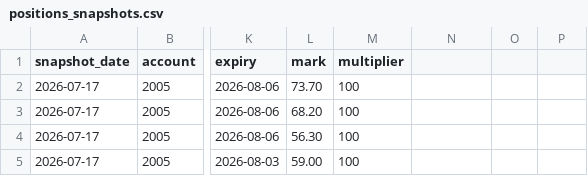
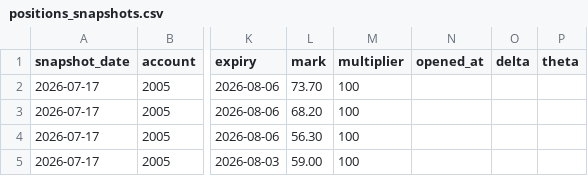
Before and after one commit to Girigall/portfolio-pop, a CSV file: history/positions_snapshots.csv, drawn as a sheet; only a part is shown, gaps mark what is left out; the diff names each change by its address in the sheet, - before the commit and + after, or states it on an @@ line.

```diff
--- a/history/positions_snapshots.csv
+++ b/history/positions_snapshots.csv
-N1: (empty)
+N1: opened_at
-O1: (empty)
+O1: delta
-P1: (empty)
+P1: theta
```
Also changed, not shown: 6 other files.
